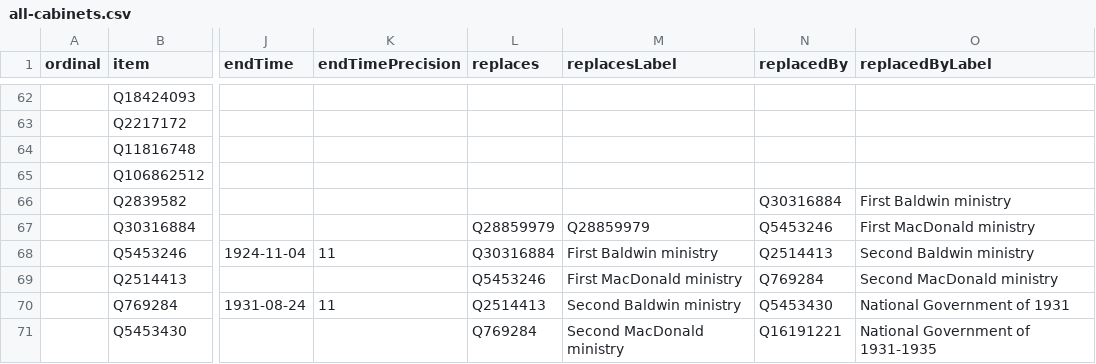
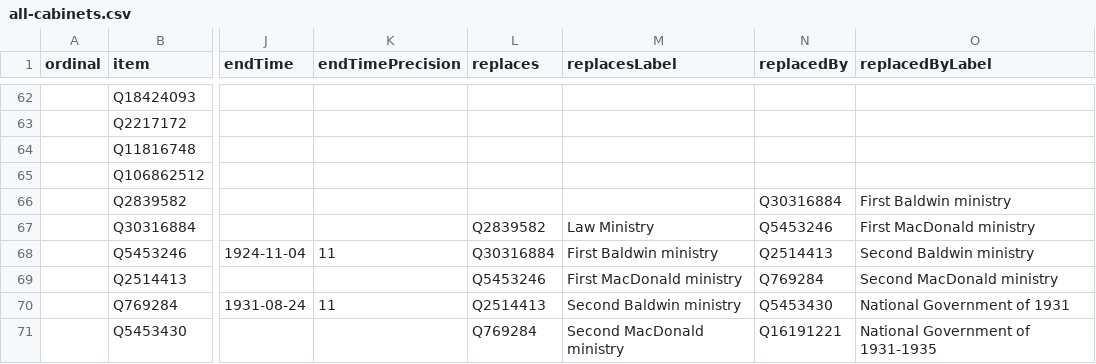
Before and after one commit to every-politician-scrapers/united-kingdom-cabinet, a CSV file: wikidata/results/all-cabinets.csv, drawn as a sheet; only a part is shown, gaps mark what is left out; the diff names each change by its address in the sheet, - before the commit and + after, or states it on an @@ line.

Commit message:
Run SPARQL queries

```diff
--- a/wikidata/results/all-cabinets.csv
+++ b/wikidata/results/all-cabinets.csv
-L67 (replaces): Q28859979
+L67 (replaces): Q2839582
-M67 (replacesLabel): Q28859979
+M67 (replacesLabel): Law Ministry
```
